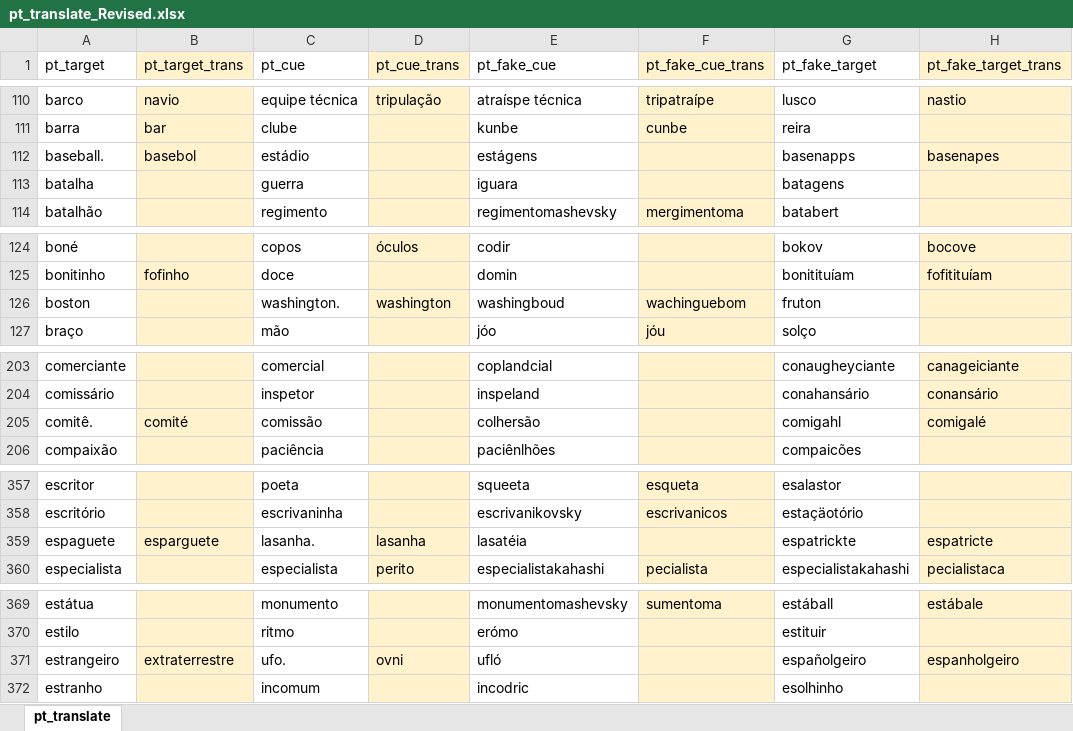
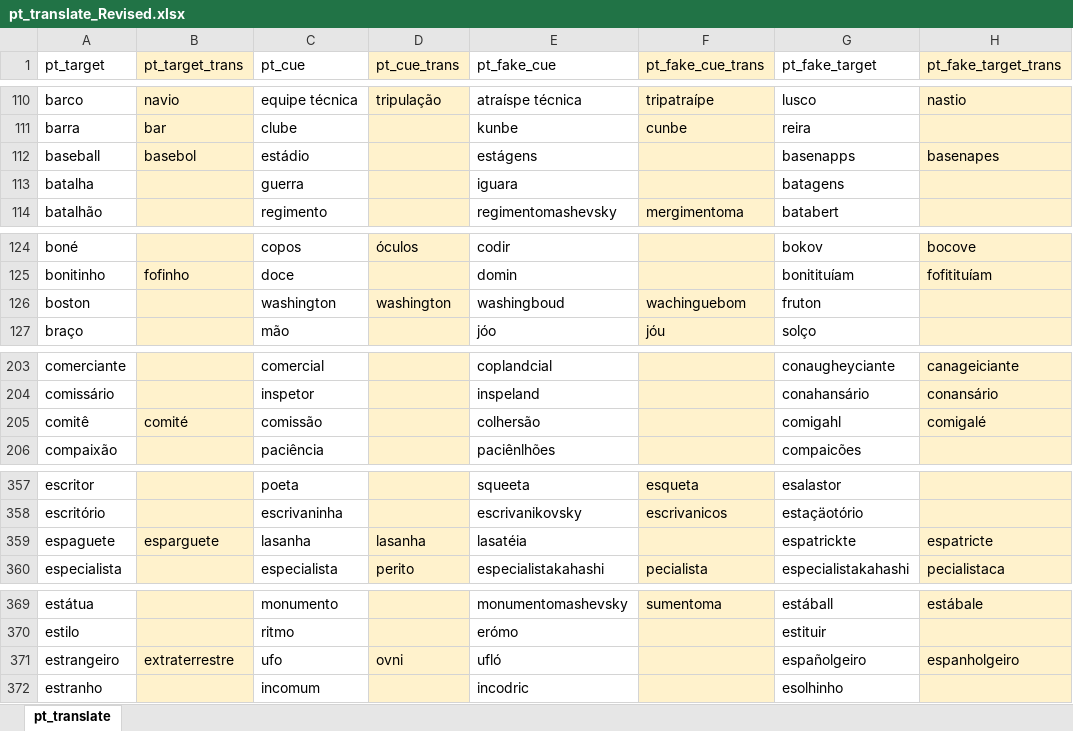
Before and after one commit to SemanticPriming/SPAML, an Excel workbook: 03_Materials/finalize_stimuli/pt/pt_translate_Revised.xlsx, sheet pt_translate, drawn as a sheet; only a part is shown, gaps mark what is left out; values as stored, in another font and other column widths than the file's, no borders; charts and pictures not drawn; the diff covers the shown part only; the diff names each change by its address in the sheet, - before the commit and + after, or states it on an @@ line.

```diff
--- a/03_Materials/finalize_stimuli/pt/pt_translate_Revised.xlsx (sheet pt_translate)
+++ b/03_Materials/finalize_stimuli/pt/pt_translate_Revised.xlsx (sheet pt_translate)
-A112 (pt_target): baseball.
+A112 (pt_target): baseball
-C126 (pt_cue): washington.
+C126 (pt_cue): washington
-A205 (pt_target): comitê.
+A205 (pt_target): comitê
-C359 (pt_cue): lasanha.
+C359 (pt_cue): lasanha
-C371 (pt_cue): ufo.
+C371 (pt_cue): ufo
```
Also changed, not shown: 31 edited cells and cell formats elsewhere in this sheet, charts or pictures, 03_Materials/finalize_stimuli/de/de_translate_final.xlsx, 48 other files.
